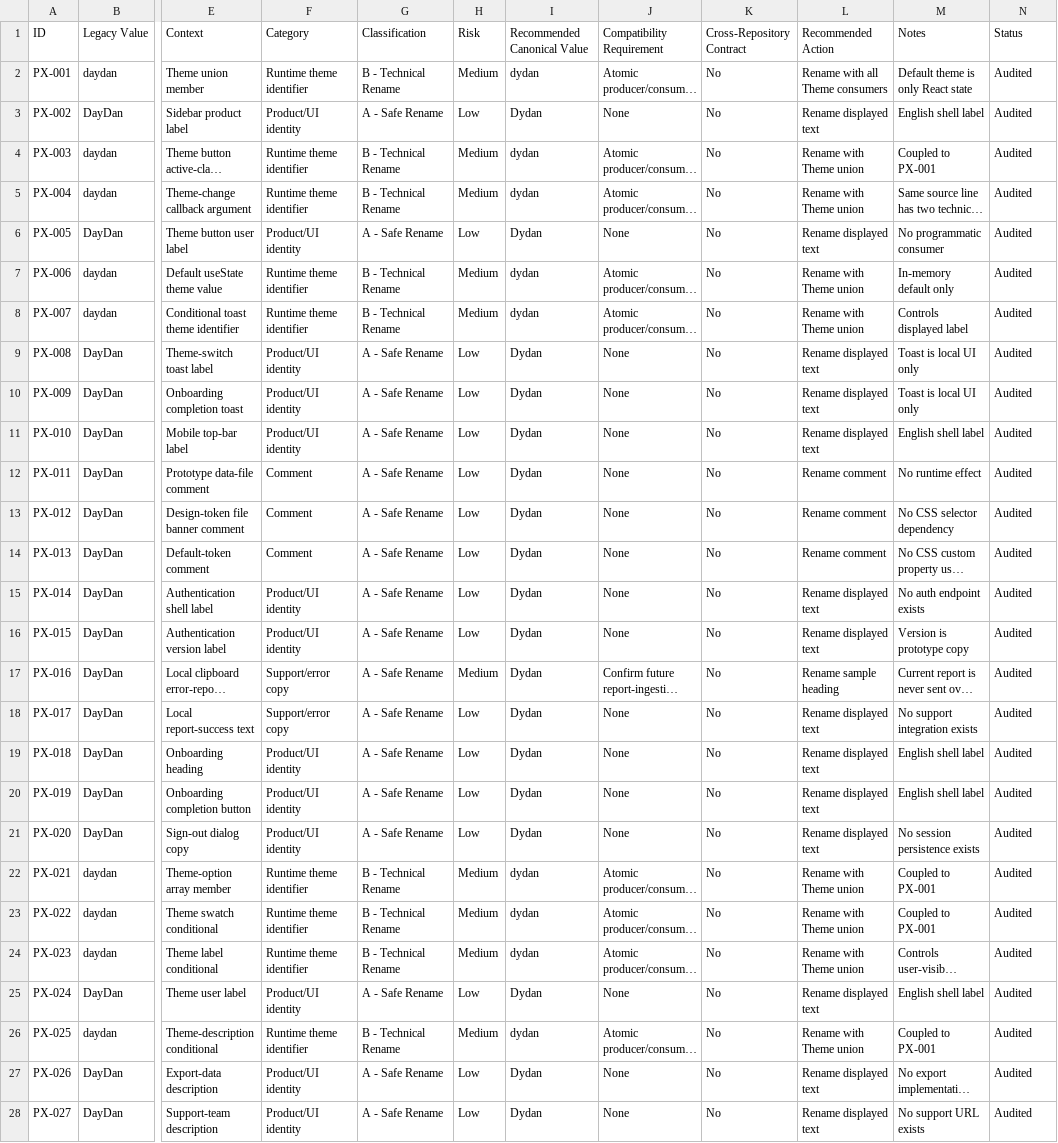
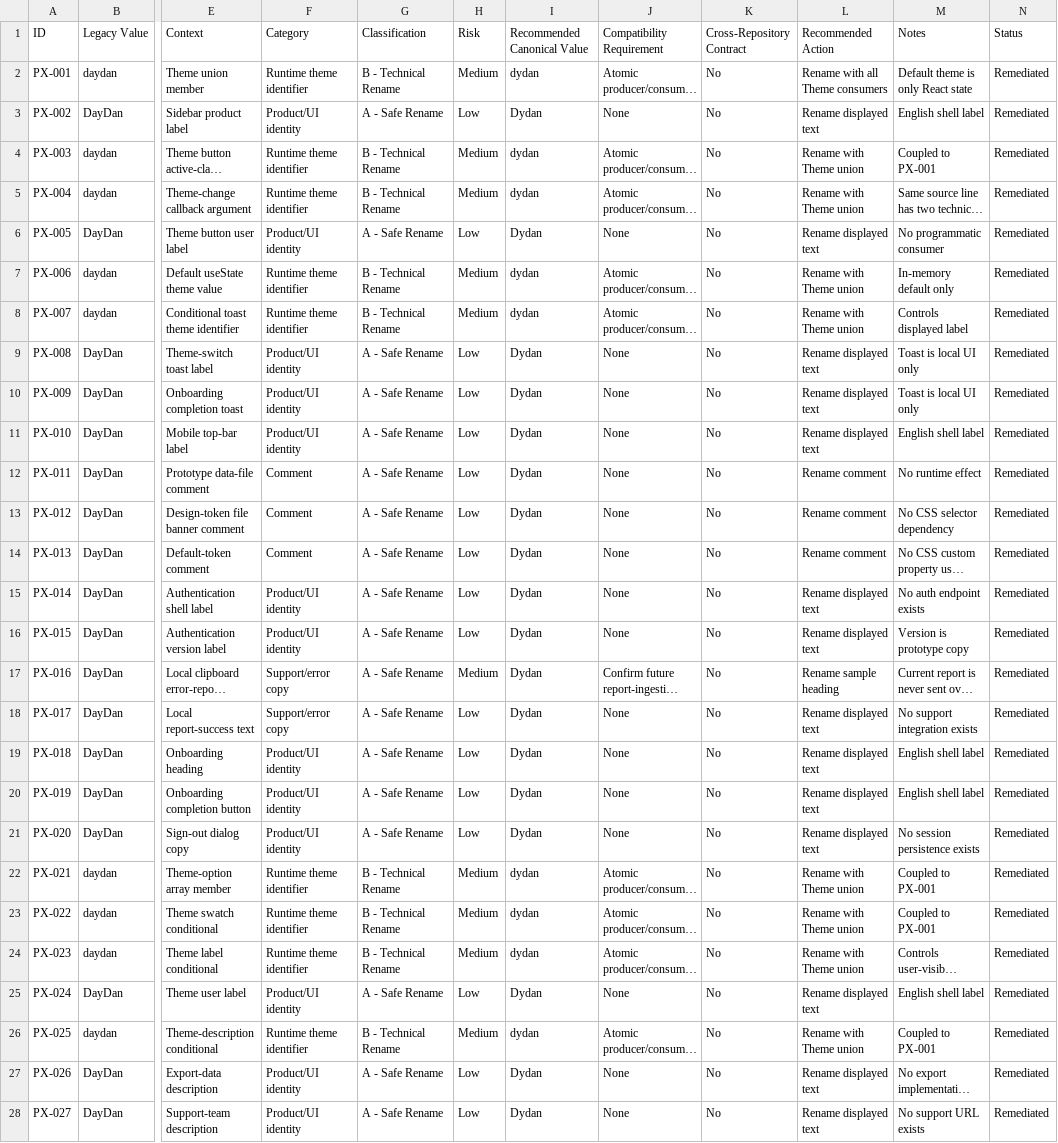
Before and after one commit to alamoudimoh/DayDan-AppWeb-ProductExperience, a CSV file: Dydan-Correction/01-Audit/ProductExperience/identity-inventory.csv, drawn as a sheet; only a part is shown, gaps mark what is left out; long unchanged cells end in …; the diff covers the shown part only; the diff names each change by its address in the sheet, - before the commit and + after, or states it on an @@ line.

Commit message:
fix: migrate Product Experience identity from DayDan to Dydan

```diff
--- a/Dydan-Correction/01-Audit/ProductExperience/identity-inventory.csv
+++ b/Dydan-Correction/01-Audit/ProductExperience/identity-inventory.csv
-N2:N28 (Status): Audited
+N2:N28 (Status): Remediated
```
Also changed, not shown: 4 edited cells elsewhere in this file, 11 other files.
